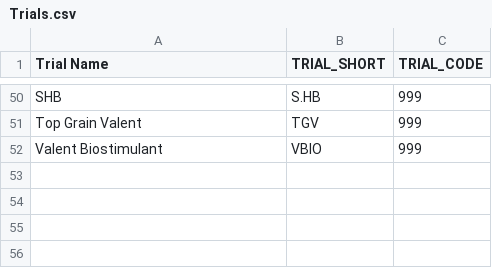
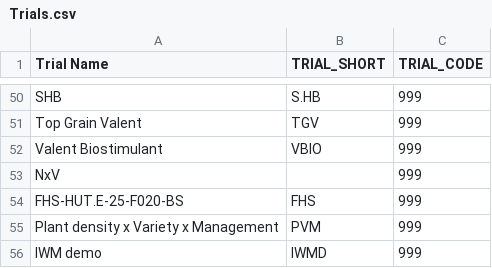
Before and after one commit to giordanon/IDataField-2.0, a CSV file: metadata/Trials.csv, drawn as a sheet; only a part is shown, gaps mark what is left out.

```diff
--- a/metadata/Trials.csv
+++ b/metadata/Trials.csv
@@ -52 +52,5 @@ Top Grain Valent,TGV,999
 Valent Biostimulant,VBIO,999
+NxV,,999
+FHS-HUT.E-25-F020-BS,FHS,999
+Plant density x Variety x Management,PVM,999
+IWM demo,IWMD,999
```
Also changed, not shown: metadata/Labels.csv, metadata/Locations.csv, 17 other files.
